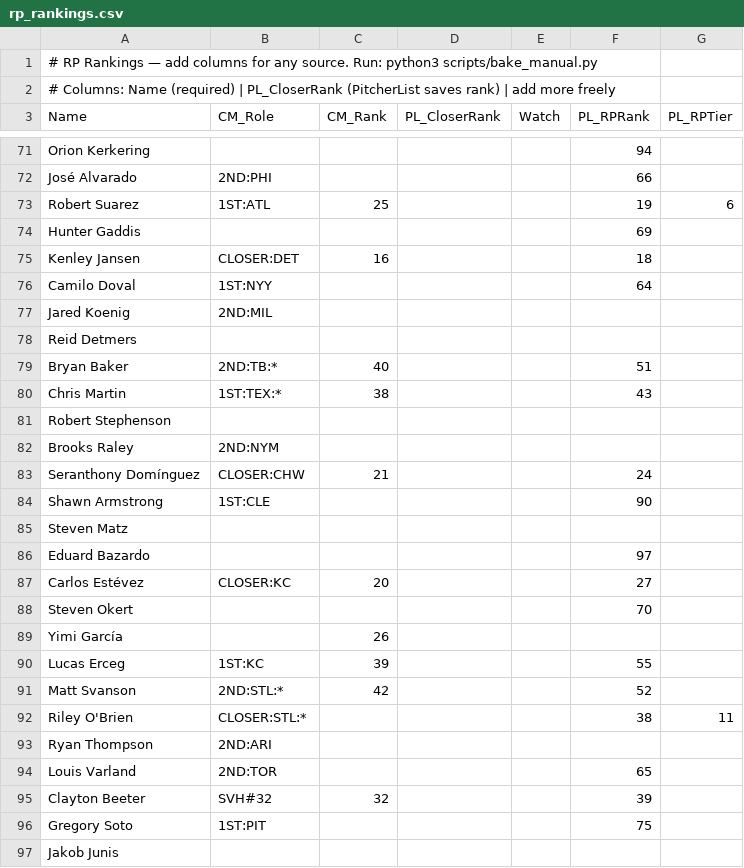
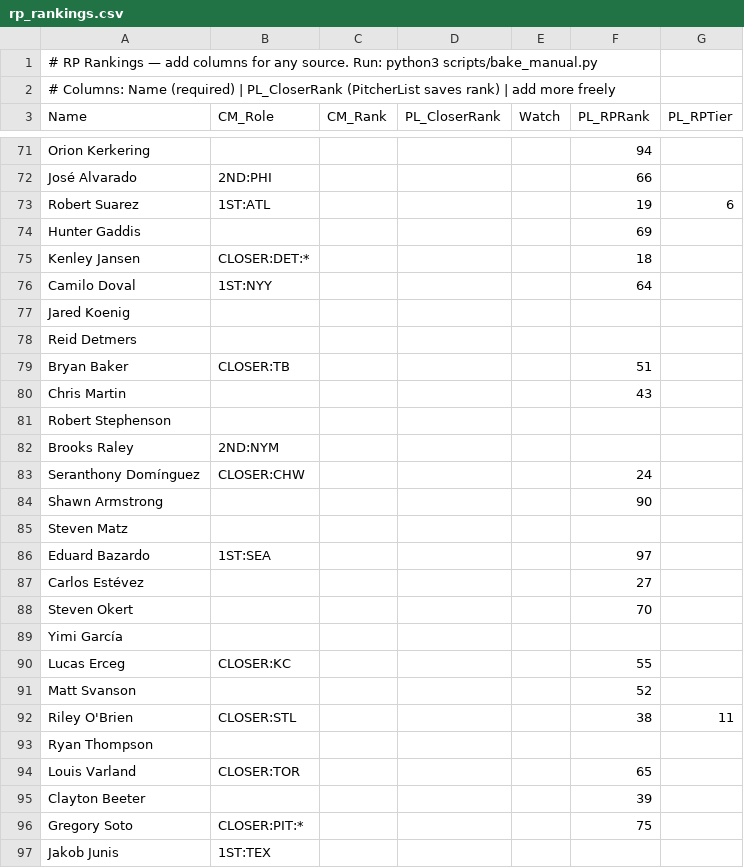
Before and after one commit to crglaser/FantasyAuction, a CSV file: data/manual/rp_rankings.csv, drawn as a sheet; only a part is shown, gaps mark what is left out; the diff covers the shown part only.

```diff
--- a/data/manual/rp_rankings.csv
+++ b/data/manual/rp_rankings.csv
@@ -72,26 +72,26 @@ Orion Kerkering,,,,,94,
 José Alvarado,2ND:PHI,,,,66,
-Robert Suarez,1ST:ATL,25,,,19,6
+Robert Suarez,1ST:ATL,,,,19,6
 Hunter Gaddis,,,,,69,
-Kenley Jansen,CLOSER:DET,16,,,18,
+Kenley Jansen,CLOSER:DET:*,,,,18,
 Camilo Doval,1ST:NYY,,,,64,
-Jared Koenig,2ND:MIL,,,,,
+Jared Koenig,,,,,,
 Reid Detmers,,,,,,
-Bryan Baker,2ND:TB:*,40,,,51,
-Chris Martin,1ST:TEX:*,38,,,43,
+Bryan Baker,CLOSER:TB,,,,51,
+Chris Martin,,,,,43,
 Robert Stephenson,,,,,,
 Brooks Raley,2ND:NYM,,,,,
-Seranthony Domínguez,CLOSER:CHW,21,,,24,
-Shawn Armstrong,1ST:CLE,,,,90,
+Seranthony Domínguez,CLOSER:CHW,,,,24,
+Shawn Armstrong,,,,,90,
 Steven Matz,,,,,,
-Eduard Bazardo,,,,,97,
-Carlos Estévez,CLOSER:KC,20,,,27,
+Eduard Bazardo,1ST:SEA,,,,97,
+Carlos Estévez,,,,,27,
 Steven Okert,,,,,70,
-Yimi García,,26,,,,
-Lucas Erceg,1ST:KC,39,,,55,
-Matt Svanson,2ND:STL:*,42,,,52,
-Riley O'Brien,CLOSER:STL:*,,,,38,11
-Ryan Thompson,2ND:ARI,,,,,
-Louis Varland,2ND:TOR,,,,65,
-Clayton Beeter,SVH#32,32,,,39,
-Gregory Soto,1ST:PIT,,,,75,
-Jakob Junis,,,,,,
+Yimi García,,,,,,
+Lucas Erceg,CLOSER:KC,,,,55,
+Matt Svanson,,,,,52,
+Riley O'Brien,CLOSER:STL,,,,38,11
+Ryan Thompson,,,,,,
+Louis Varland,CLOSER:TOR,,,,65,
+Clayton Beeter,,,,,39,
+Gregory Soto,CLOSER:PIT:*,,,,75,
+Jakob Junis,1ST:TEX,,,,,
```
Also changed, not shown: 73 edited cells elsewhere in this file, 15 other files.
